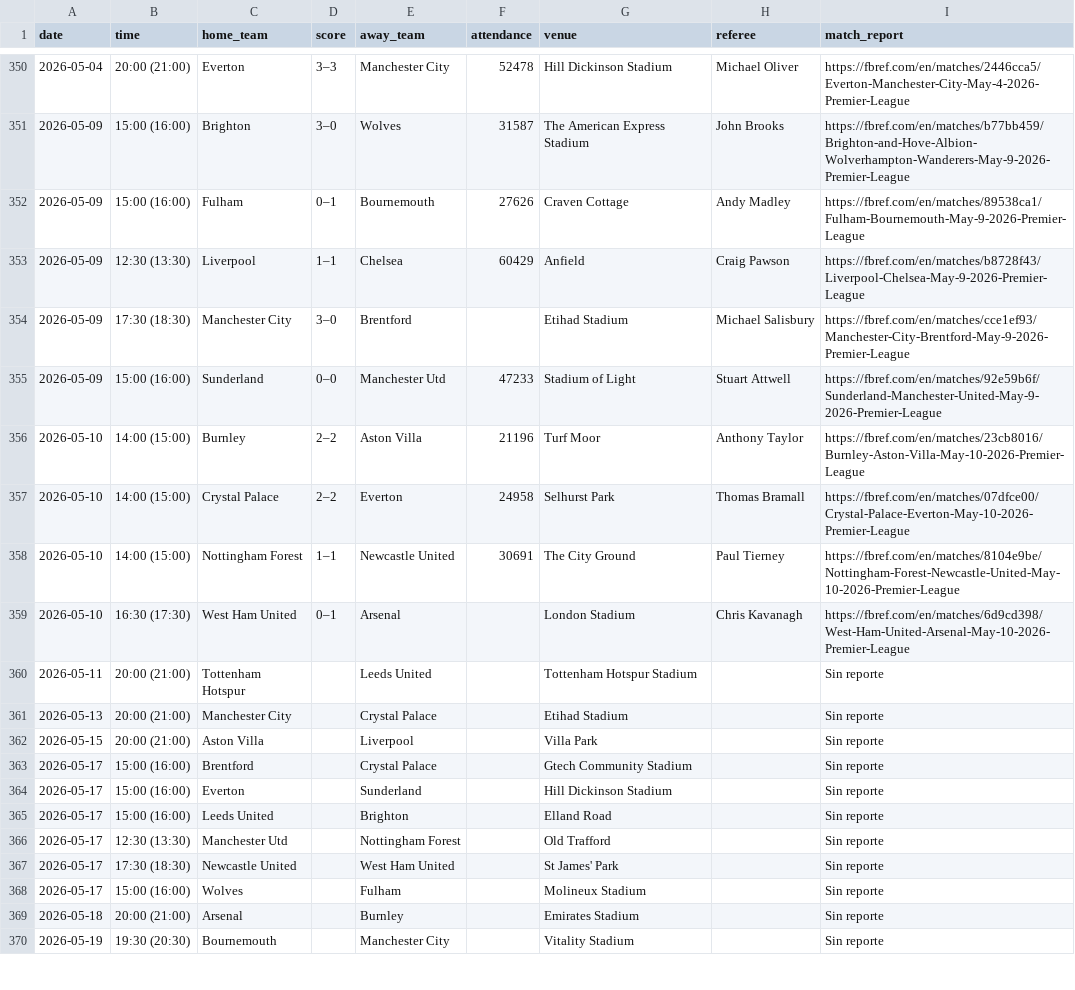
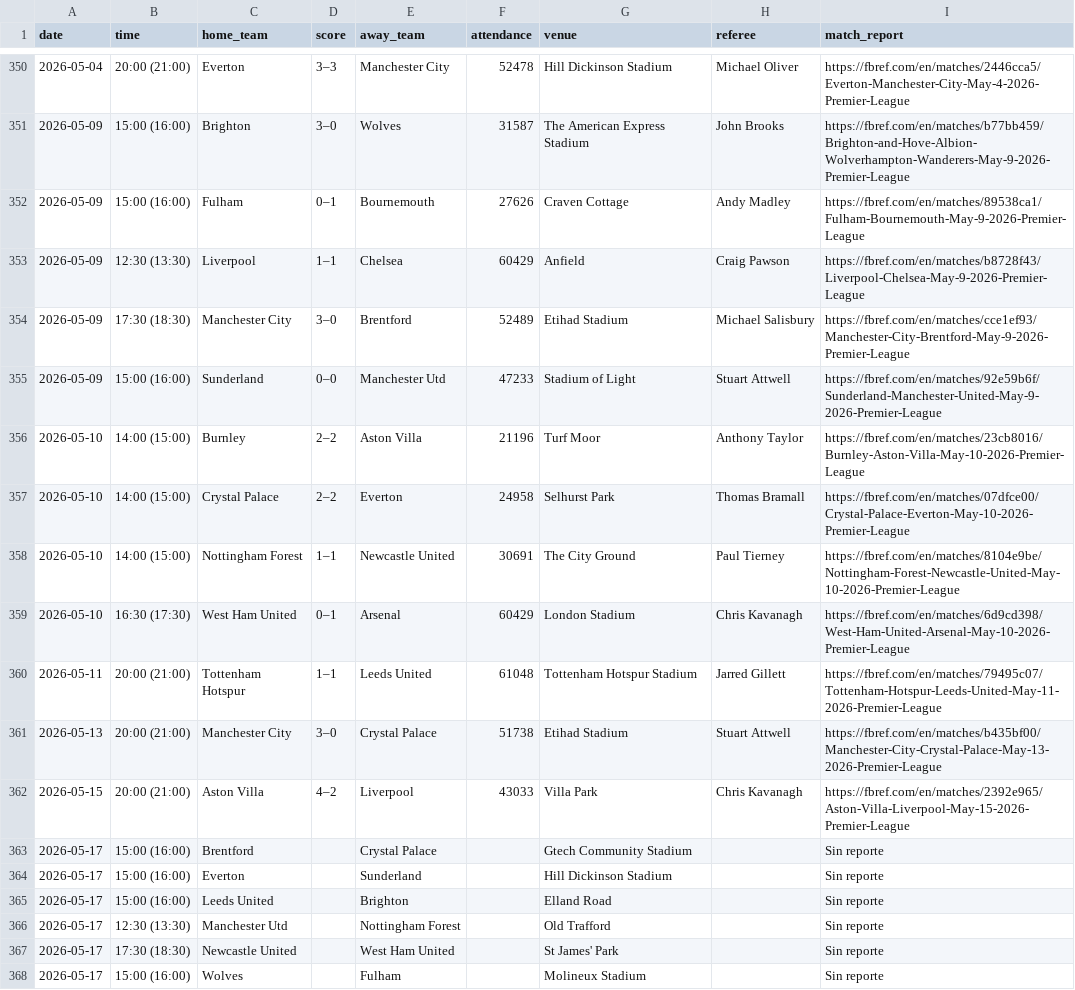
Before and after one commit to Sergio0032/Los-quesos, a CSV file: datos_resultados/resultados_ENG-Premier_League_2526.csv, drawn as a sheet; only a part is shown, gaps mark what is left out; the shorter side is filled out with more unchanged rows.

```diff
--- a/datos_resultados/resultados_ENG-Premier_League_2526.csv
+++ b/datos_resultados/resultados_ENG-Premier_League_2526.csv
@@ -353,3 +353,3 @@
 2026-05-09,12:30 (13:30),Liverpool,1–1,Chelsea,60429,Anfield,Craig Pawson,https://fbref.com/en/matches/b8728f43/Liverpool-Chelsea-May-9-2026-Premier-League
-2026-05-09,17:30 (18:30),Manchester City,3–0,Brentford,,Etihad Stadium,Michael Salisbury,https://fbref.com/en/matches/cce1ef93/Manchester-City-Brentford-May-9-2026-Premier-League
+2026-05-09,17:30 (18:30),Manchester City,3–0,Brentford,52489,Etihad Stadium,Michael Salisbury,https://fbref.com/en/matches/cce1ef93/Manchester-City-Brentford-May-9-2026-Premier-League
 2026-05-09,15:00 (16:00),Sunderland,0–0,Manchester Utd,47233,Stadium of Light,Stuart Attwell,https://fbref.com/en/matches/92e59b6f/Sunderland-Manchester-United-May-9-2026-Premier-League
@@ -358,6 +358,6 @@
 2026-05-10,14:00 (15:00),Nottingham Forest,1–1,Newcastle United,30691,The City Ground,Paul Tierney,https://fbref.com/en/matches/8104e9be/Nottingham-Forest-Newcastle-United-May-10-2026-Premier-League
-2026-05-10,16:30 (17:30),West Ham United,0–1,Arsenal,,London Stadium,Chris Kavanagh,https://fbref.com/en/matches/6d9cd398/West-Ham-United-Arsenal-May-10-2026-Premier-League
-2026-05-11,20:00 (21:00),Tottenham Hotspur,,Leeds United,,Tottenham Hotspur Stadium,,Sin reporte
-2026-05-13,20:00 (21:00),Manchester City,,Crystal Palace,,Etihad Stadium,,Sin reporte
-2026-05-15,20:00 (21:00),Aston Villa,,Liverpool,,Villa Park,,Sin reporte
+2026-05-10,16:30 (17:30),West Ham United,0–1,Arsenal,60429,London Stadium,Chris Kavanagh,https://fbref.com/en/matches/6d9cd398/West-Ham-United-Arsenal-May-10-2026-Premier-League
+2026-05-11,20:00 (21:00),Tottenham Hotspur,1–1,Leeds United,61048,Tottenham Hotspur Stadium,Jarred Gillett,https://fbref.com/en/matches/79495c07/Tottenham-Hotspur-Leeds-United-May-11-2026-Premier-League
+2026-05-13,20:00 (21:00),Manchester City,3–0,Crystal Palace,51738,Etihad Stadium,Stuart Attwell,https://fbref.com/en/matches/b435bf00/Manchester-City-Crystal-Palace-May-13-2026-Premier-League
+2026-05-15,20:00 (21:00),Aston Villa,4–2,Liverpool,43033,Villa Park,Chris Kavanagh,https://fbref.com/en/matches/2392e965/Aston-Villa-Liverpool-May-15-2026-Premier-League
 2026-05-17,15:00 (16:00),Brentford,,Crystal Palace,,Gtech Community Stadium,,Sin reporte
```
Also changed, not shown: datos_resultados/resultados_ESP-La_Liga_2526.csv, datos_resultados/resultados_FRA-Ligue_1_2526.csv, 2 other files.
